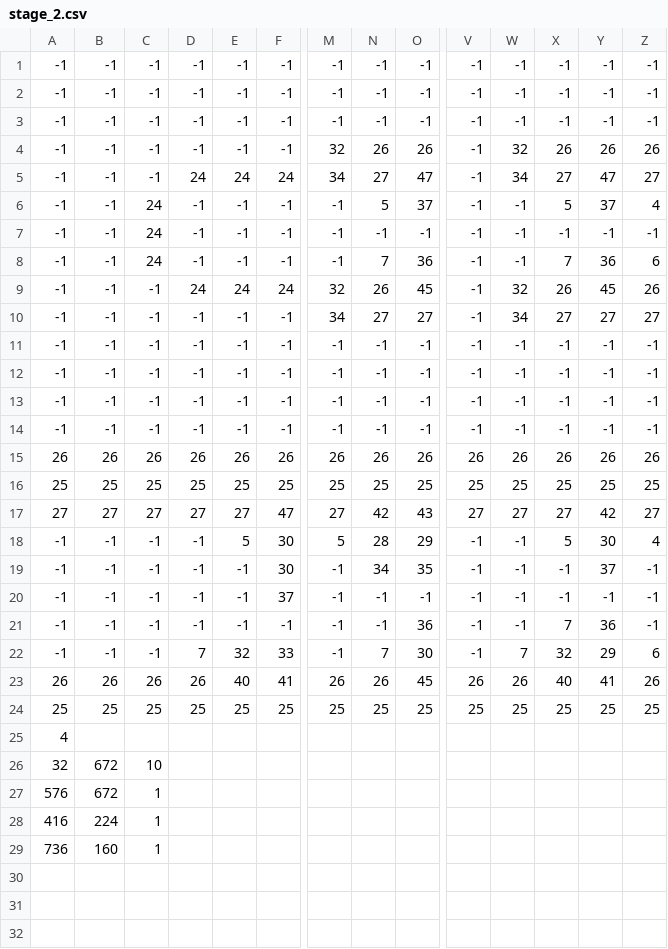
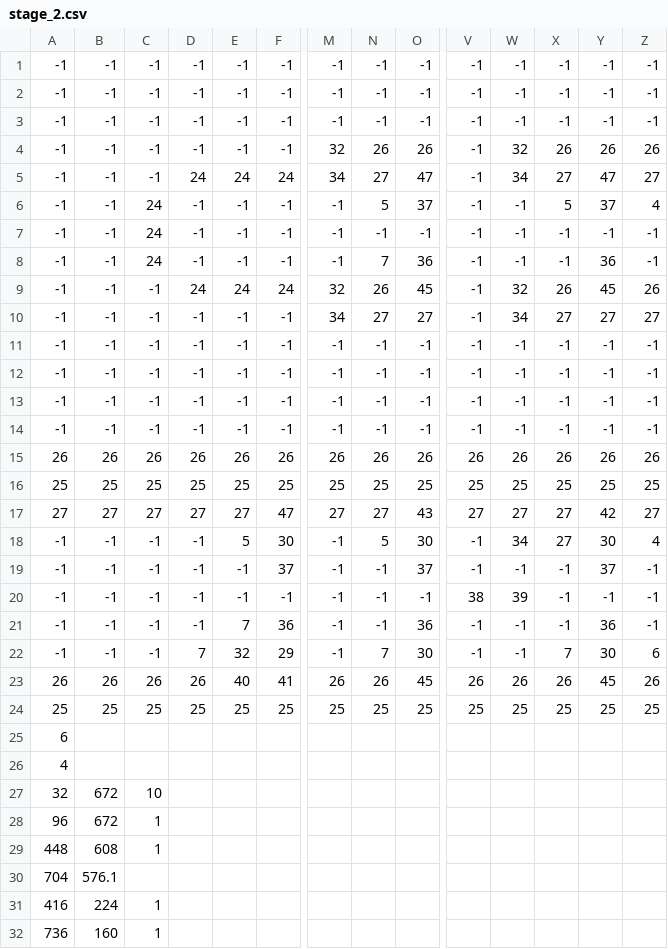
Before and after one commit to reo-prg/cube, a CSV file: data/stage_2.csv, drawn as a sheet; only a part is shown, gaps mark what is left out; addresses are those after the commit; rows hold the shown columns only; the diff names each change by its address in the sheet, - before the commit and + after, or states it on an @@ line.

```diff
--- a/data/stage_2.csv
+++ b/data/stage_2.csv
-X8: 7
+X8: -1
-Z8: 6
+Z8: -1
-N17: 42
+N17: 27
-M18: 5
+M18: -1
-N18: 28
+N18: 5
-O18: 29
+O18: 30
-W18: -1
+W18: 34
-X18: 5
+X18: 27
-F19: 30
+F19: 37
-N19: 34
+N19: -1
-O19: 35
+O19: 37
-F20: 37
+F20: -1
-V20: -1
+V20: 38
-W20: -1
+W20: 39
-E21: -1
+E21: 7
-F21: -1
+F21: 36
-X21: 7
+X21: -1
-F22: 33
+F22: 29
-W22: 7
+W22: -1
-X22: 32
+X22: 7
-Y22: 29
+Y22: 30
-X23: 40
+X23: 26
-Y23: 41
+Y23: 45
+row 25: 6
-A28: 576
+A28: 96
+row 29: 448 | 608 | 1
+row 30: 704 | 576.1
```
Also changed, not shown: data/cleartime.csv, data/stage_4.csv, 34 other files.
